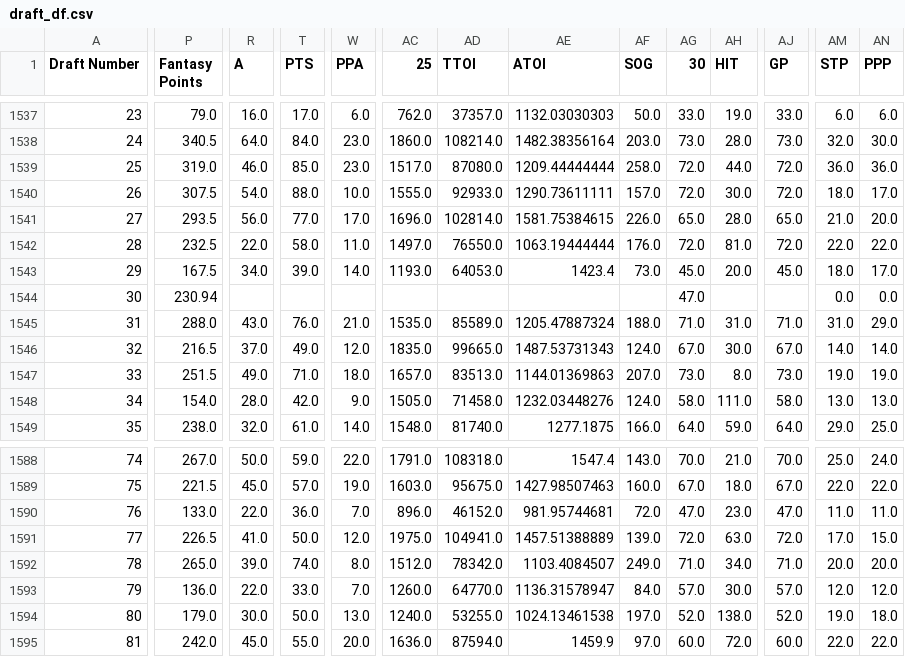
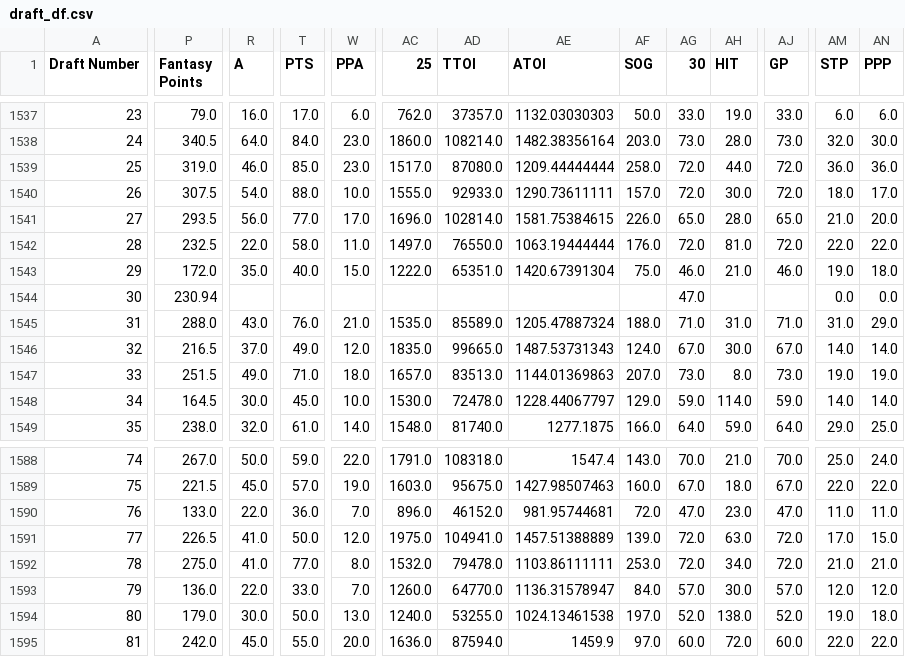
Before and after one commit to ivanchow23/espn-league54078-dashboard, a CSV file: docs/data/draft_df.csv, drawn as a sheet; only a part is shown, gaps mark what is left out; the diff covers the shown part only; the diff names each change by its address in the sheet, - before the commit and + after, or states it on an @@ line.

```diff
--- a/docs/data/draft_df.csv
+++ b/docs/data/draft_df.csv
-P1543 (Fantasy Points): 167.5
+P1543 (Fantasy Points): 172.0
-R1543 (A): 34.0
+R1543 (A): 35.0
-T1543 (PTS): 39.0
+T1543 (PTS): 40.0
-W1543 (PPA): 14.0
+W1543 (PPA): 15.0
-AC1543 (25): 1193.0
+AC1543 (25): 1222.0
-AD1543 (TTOI): 64053.0
+AD1543 (TTOI): 65351.0
-AE1543 (ATOI): 1423.4
+AE1543 (ATOI): 1420.67391304
-AF1543 (SOG): 73.0
+AF1543 (SOG): 75.0
-AG1543 (30): 45.0
+AG1543 (30): 46.0
-AH1543 (HIT): 20.0
+AH1543 (HIT): 21.0
-AJ1543 (GP): 45.0
+AJ1543 (GP): 46.0
-AM1543 (STP): 18.0
+AM1543 (STP): 19.0
-AN1543 (PPP): 17.0
+AN1543 (PPP): 18.0
-P1548 (Fantasy Points): 154.0
+P1548 (Fantasy Points): 164.5
-R1548 (A): 28.0
+R1548 (A): 30.0
-T1548 (PTS): 42.0
+T1548 (PTS): 45.0
-W1548 (PPA): 9.0
+W1548 (PPA): 10.0
-AC1548 (25): 1505.0
+AC1548 (25): 1530.0
-AD1548 (TTOI): 71458.0
+AD1548 (TTOI): 72478.0
-AE1548 (ATOI): 1232.03448276
+AE1548 (ATOI): 1228.44067797
-AF1548 (SOG): 124.0
+AF1548 (SOG): 129.0
-AG1548 (30): 58.0
+AG1548 (30): 59.0
-AH1548 (HIT): 111.0
+AH1548 (HIT): 114.0
-AJ1548 (GP): 58.0
+AJ1548 (GP): 59.0
-AM1548 (STP): 13.0
+AM1548 (STP): 14.0
-AN1548 (PPP): 13.0
+AN1548 (PPP): 14.0
-P1592 (Fantasy Points): 265.0
+P1592 (Fantasy Points): 275.0
-R1592 (A): 39.0
+R1592 (A): 41.0
-T1592 (PTS): 74.0
+T1592 (PTS): 77.0
-AC1592 (25): 1512.0
+AC1592 (25): 1532.0
-AD1592 (TTOI): 78342.0
+AD1592 (TTOI): 79478.0
-AE1592 (ATOI): 1103.4084507
+AE1592 (ATOI): 1103.86111111
-AF1592 (SOG): 249.0
+AF1592 (SOG): 253.0
-AG1592 (30): 71.0
+AG1592 (30): 72.0
-AJ1592 (GP): 71.0
+AJ1592 (GP): 72.0
-AM1592 (STP): 20.0
+AM1592 (STP): 21.0
-AN1592 (PPP): 20.0
+AN1592 (PPP): 21.0
```
Also changed, not shown: 150 edited cells elsewhere in this file, 1 other file.
